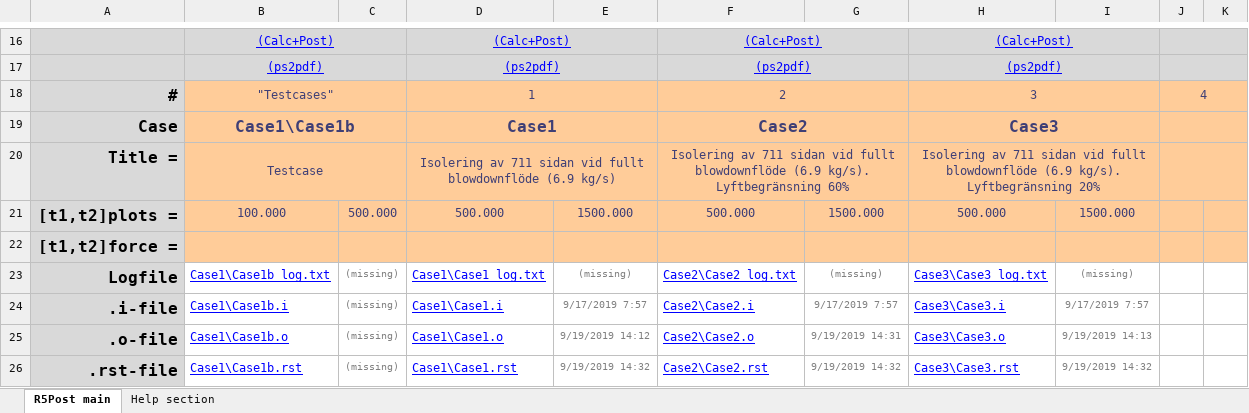
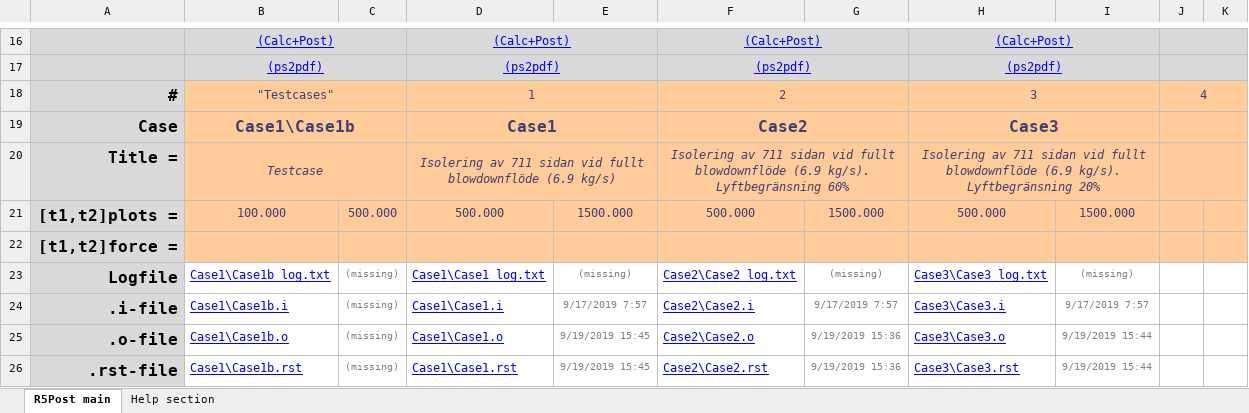
Before and after one commit to danneedebro/R5Post, an Excel workbook: R5Post_v1.0.0-beta.xlsm, sheet R5Post main, drawn as a sheet; only a part is shown, gaps mark what is left out; values as stored, in another font and other column widths than the file's, no borders; charts and pictures and conditional formats not drawn; the diff covers the shown part only; the diff names each change by its address in the sheet, - before the commit and + after, or states it on an @@ line.

Commit message:
Add files via upload

```diff
--- a/R5Post_v1.0.0-beta.xlsm (sheet R5Post main)
+++ b/R5Post_v1.0.0-beta.xlsm (sheet R5Post main)
-B20 italic: off
+B20 italic: on
-D20 italic: off
+D20 italic: on
-F20 italic: off
+F20 italic: on
-H20 italic: off
+H20 italic: on
-E25: 9/19/2019 14:12
+E25: 9/19/2019 15:45
-G25: 9/19/2019 14:31
+G25: 9/19/2019 15:36
-I25: 9/19/2019 14:13
+I25: 9/19/2019 15:44
-E26: 9/19/2019 14:32
+E26: 9/19/2019 15:45
-G26: 9/19/2019 14:32
+G26: 9/19/2019 15:36
-I26: 9/19/2019 14:32
+I26: 9/19/2019 15:44
```
Also changed, not shown: 1 added row, 1 removed row and 14 edited cells elsewhere in this sheet, formulas that keep their value, charts or pictures.
